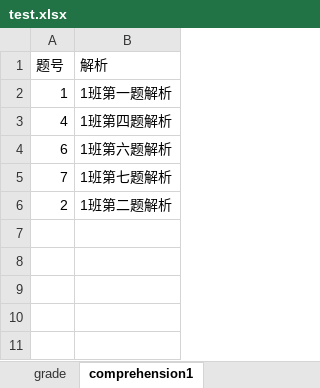
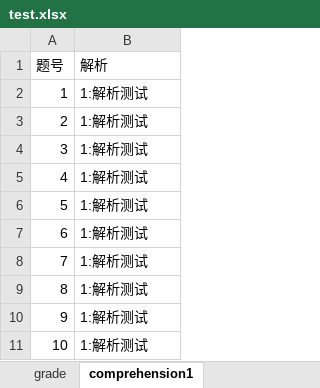
Before and after one commit to lureiny/xueersi, an Excel workbook: test.xlsx, sheet comprehension1, drawn as a sheet; values as stored, in another font and other column widths than the file's, no borders; removed rows and columns are numbered as before the commit, all else as after; the diff names each change by its address in the sheet, - before the commit and + after, or states it on an @@ line.

```diff
--- a/test.xlsx (sheet comprehension1)
+++ b/test.xlsx (sheet comprehension1)
-B2 (解析): 1班第一题解析
+B2 (解析): 1:解析测试
+row 3: 2 | 1:解析测试
+row 4: 3 | 1:解析测试
-B5 (解析): 1班第四题解析
+B5 (解析): 1:解析测试
+row 6: 5 | 1:解析测试
-B7 (解析): 1班第六题解析
+B7 (解析): 1:解析测试
-B8 (解析): 1班第七题解析
+B8 (解析): 1:解析测试
-row 6: 2 | 1班第二题解析
+row 9: 8 | 1:解析测试
+row 10: 9 | 1:解析测试
+row 11: 10 | 1:解析测试
```
Also changed, not shown: sheet grade, sheet WeChat, sheet comprehension2, sheet model, 2 other files.
